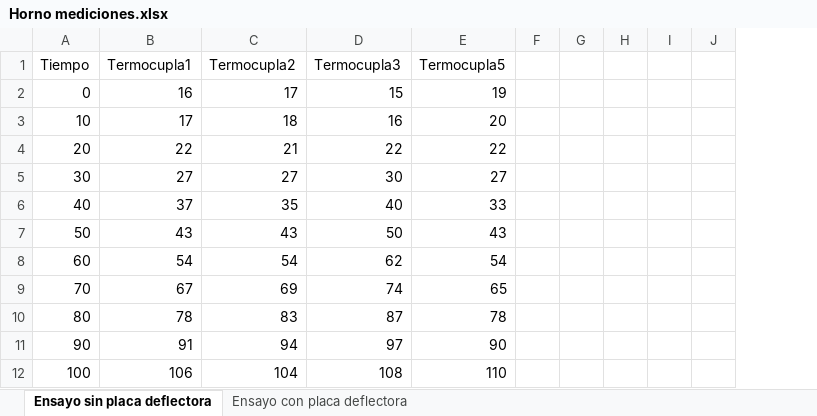
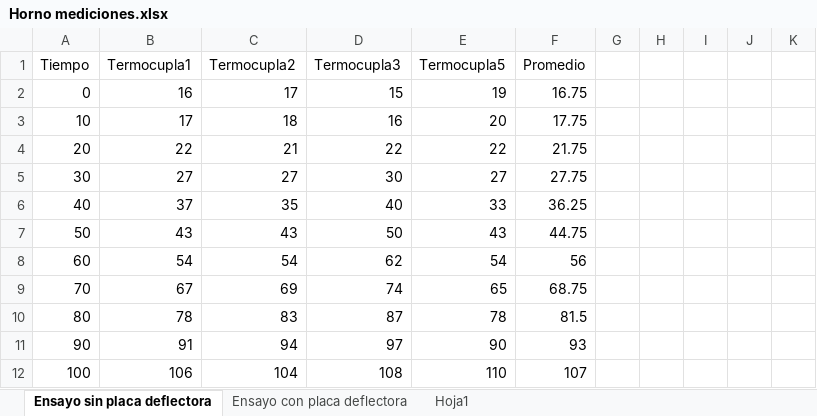
Before and after one commit to calberoni/IUAReflowOven, an Excel workbook: Documentos/Mediciones iniciales/Horno mediciones.xlsx, sheet Ensayo sin placa deflectora, drawn as a sheet; only a part is shown; values as stored, in another font and other column widths than the file's, no borders; charts and pictures and table styles not drawn; the diff names each change by its address in the sheet, - before the commit and + after, or states it on an @@ line.

```diff
--- a/Documentos/Mediciones iniciales/Horno mediciones.xlsx (sheet Ensayo sin placa deflectora)
+++ b/Documentos/Mediciones iniciales/Horno mediciones.xlsx (sheet Ensayo sin placa deflectora)
+sheet tab: Hoja1
+column F (Promedio), rows 2-12: 16.75 | 17.75 | 21.75 | 27.75 | 36.25 | 44.75 | 56 | 68.75 | 81.5 | 93 | 107
```
Also changed, not shown: charts or pictures, 7 other files.
